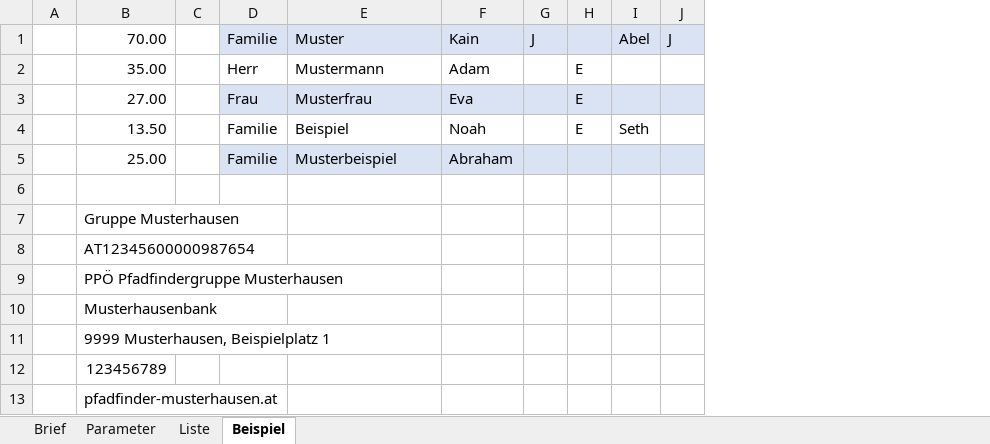
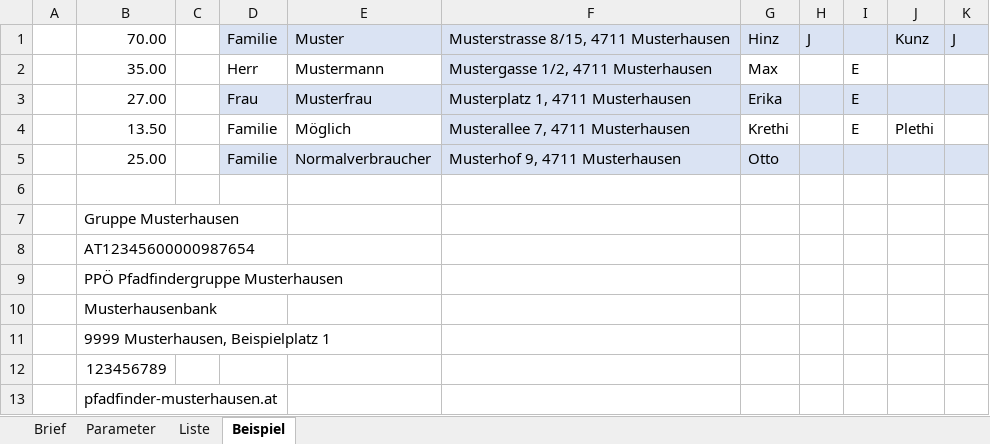
Before and after one commit to rkapl123/PfadfinderSchreiben, an Excel workbook: Schreiben.xlsm, sheet Beispiel, drawn as a sheet; values as stored, in another font and other column widths than the file's, no borders; removed rows and columns are numbered as before the commit, all else as after; the diff names each change by its address in the sheet, - before the commit and + after, or states it on an @@ line.

```diff
--- a/Schreiben.xlsm (sheet Beispiel)
+++ b/Schreiben.xlsm (sheet Beispiel)
-column F, rows 1-5: Kain | Adam | Eva | Noah | Abraham
+column F, rows 1-5: Musterstrasse 8/15, 4711 Musterhausen | Mustergasse 1/2, 4711 Musterhausen | Musterplatz 1, 4711 Musterhausen | Musterallee 7, 4711 Musterhausen | Musterhof 9, 4711 Musterhausen
+column G, rows 1-5: Hinz | Max | Erika | Krethi | Otto
-column I, rows 1-4: Abel |  |  | Seth
+column J, rows 1-4: Kunz |  |  | Plethi
-E4: Beispiel
+E4: Möglich
-E5: Musterbeispiel
+E5: Normalverbraucher
```
Also changed, not shown: sheet Liste, sheet Brief, hidden cells, charts or pictures, 4 other files.
